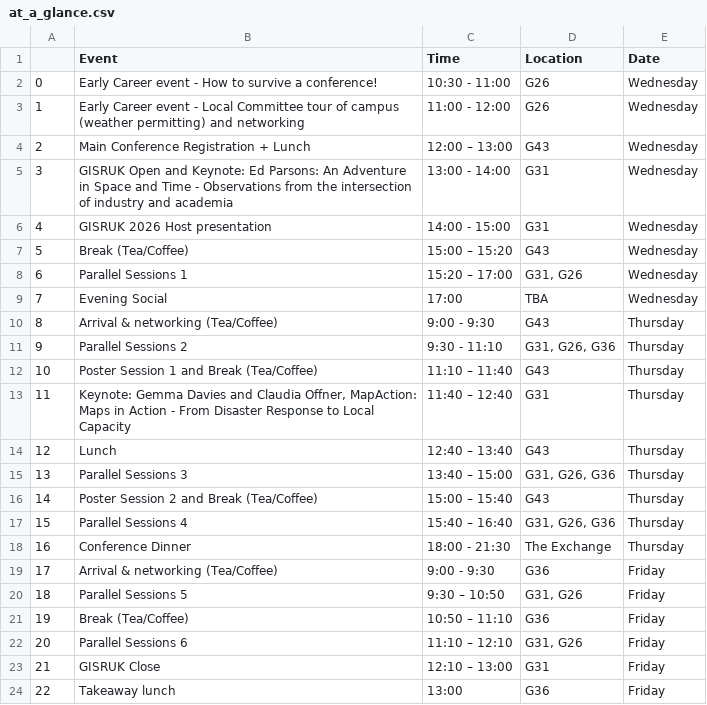
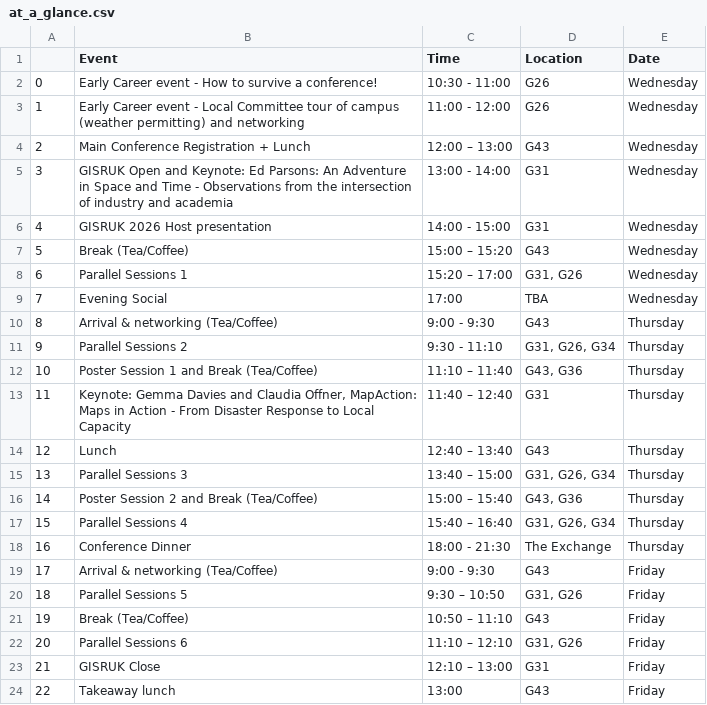
Before and after one commit to Craig-Robson/gisruk2026, a CSV file: program/at_a_glance.csv, drawn as a sheet.

Commit message:
Update at_a_glance.csv

```diff
--- a/program/at_a_glance.csv
+++ b/program/at_a_glance.csv
@@ -10,15 +10,15 @@
 8,Arrival & networking (Tea/Coffee),9:00 - 9:30 ,G43,Thursday
-9,Parallel Sessions 2,9:30 - 11:10 ,"G31, G26, G36",Thursday
-10,Poster Session 1 and Break (Tea/Coffee),11:10 – 11:40 ,"G43",Thursday
+9,Parallel Sessions 2,9:30 - 11:10 ,"G31, G26, G34",Thursday
+10,Poster Session 1 and Break (Tea/Coffee),11:10 – 11:40 ,"G43, G36",Thursday
 11,"Keynote: Gemma Davies and Claudia Offner, MapAction: Maps in Action - From Disaster Response to Local Capacity",11:40 – 12:40 ,G31,Thursday
 12,Lunch,12:40 – 13:40 ,G43,Thursday
-13,Parallel Sessions 3,13:40 – 15:00 ,"G31, G26, G36",Thursday
-14,Poster Session 2 and Break (Tea/Coffee) ,15:00 – 15:40 ,"G43",Thursday
-15,Parallel Sessions 4,15:40 – 16:40 ,"G31, G26, G36",Thursday
+13,Parallel Sessions 3,13:40 – 15:00 ,"G31, G26, G34",Thursday
+14,Poster Session 2 and Break (Tea/Coffee) ,15:00 – 15:40 ,"G43, G36",Thursday
+15,Parallel Sessions 4,15:40 – 16:40 ,"G31, G26, G34",Thursday
 16,Conference Dinner,18:00 - 21:30,The Exchange,Thursday
-17,Arrival & networking (Tea/Coffee),9:00 - 9:30 ,G36,Friday
+17,Arrival & networking (Tea/Coffee),9:00 - 9:30 ,G43,Friday
 18,Parallel Sessions 5,9:30 – 10:50 ,"G31, G26",Friday
-19,Break (Tea/Coffee),10:50 – 11:10 ,G36,Friday
+19,Break (Tea/Coffee),10:50 – 11:10 ,G43,Friday
 20,Parallel Sessions 6,11:10 – 12:10 ,"G31, G26",Friday
 21,GISRUK Close,12:10 – 13:00 ,G31 ,Friday
-22,Takeaway lunch, 13:00,G36, Friday
+22,Takeaway lunch, 13:00,G43, Friday
```
